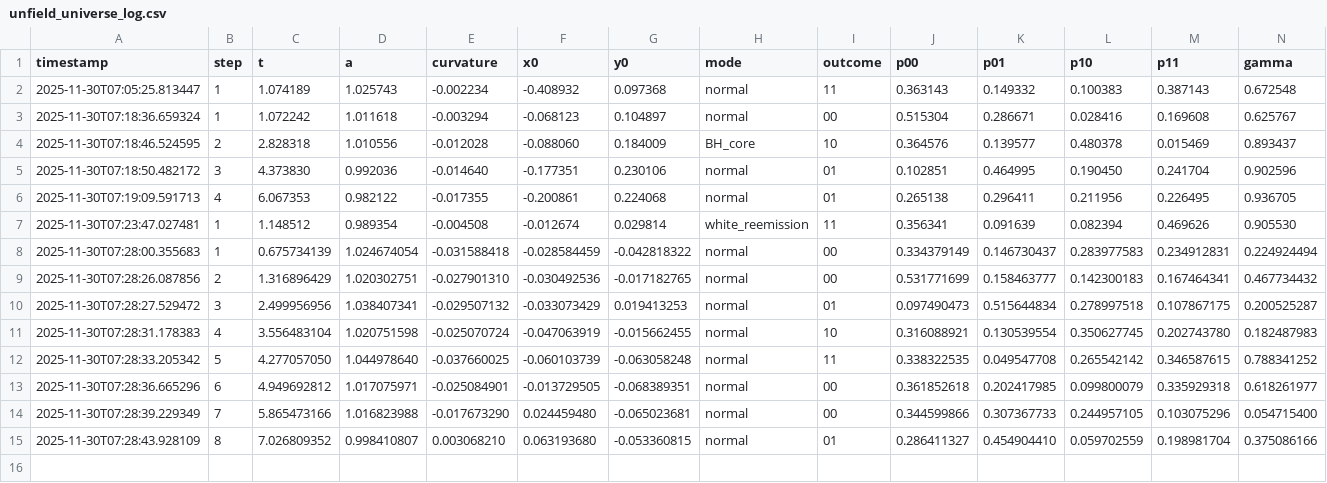
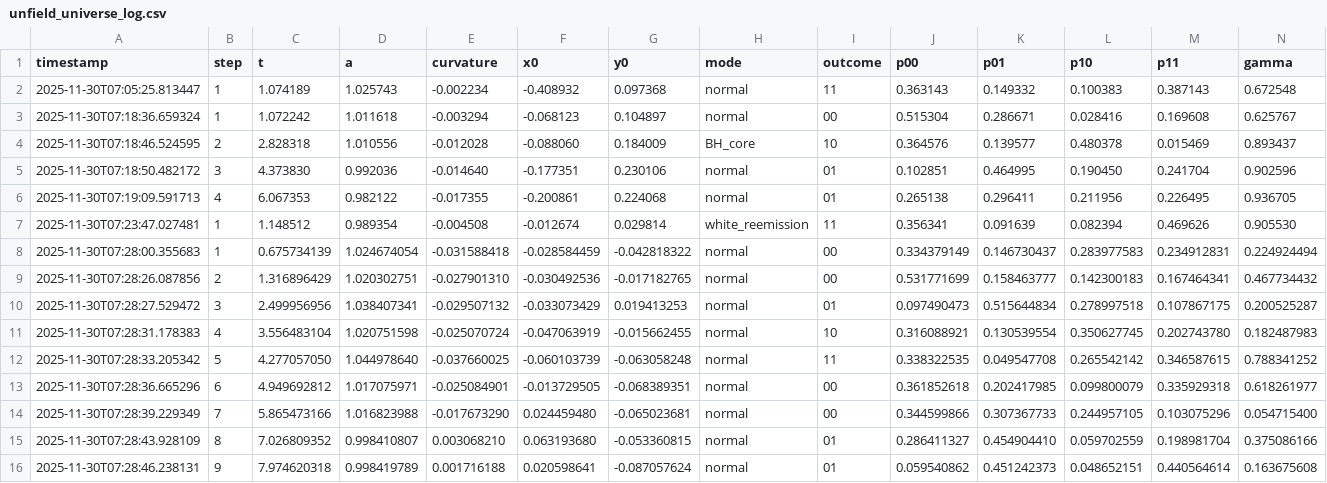
Before and after one commit to al1ce4869999999-ux/dual_obserb, a CSV file: unfield_universe_log.csv, drawn as a sheet; only a part is shown; rows hold the shown columns only; the diff names each change by its address in the sheet, - before the commit and + after, or states it on an @@ line.

Commit message:
unfield_universe log update

```diff
--- a/unfield_universe_log.csv
+++ b/unfield_universe_log.csv
+row 16: 2025-11-30T07:28:46.238131 | 9 | 7.974620318 | 0.998419789 | 0.001716188 | 0.020598641 | -0.087057624 | normal | 01 | 0.059540862 | 0.451242373 | 0.048652151 | 0.440564614 | 0.163675608
```
